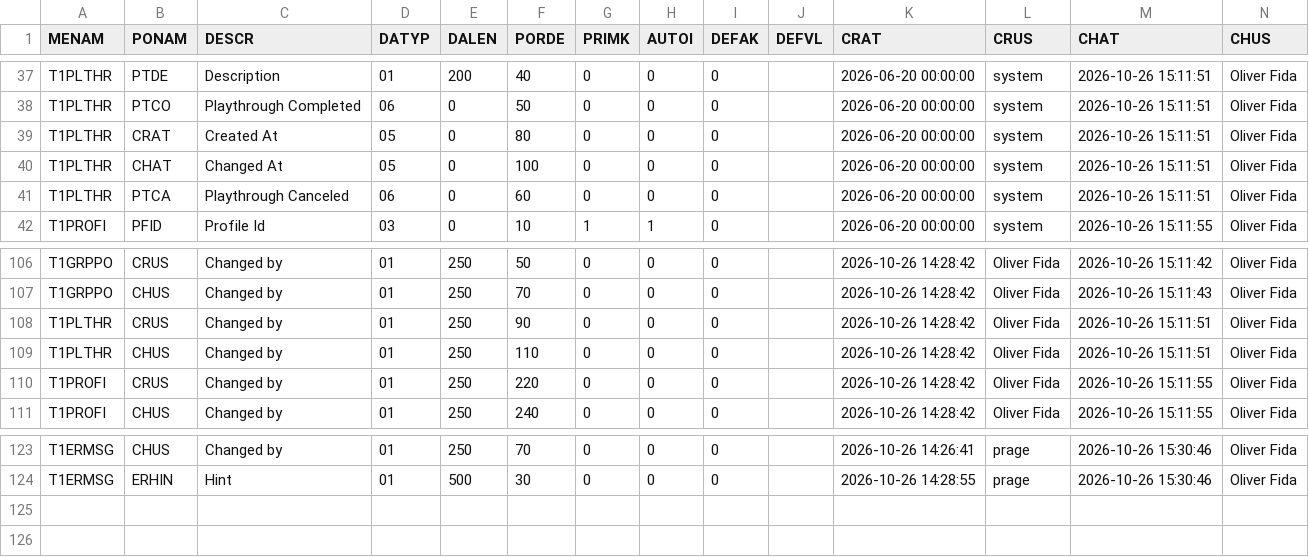
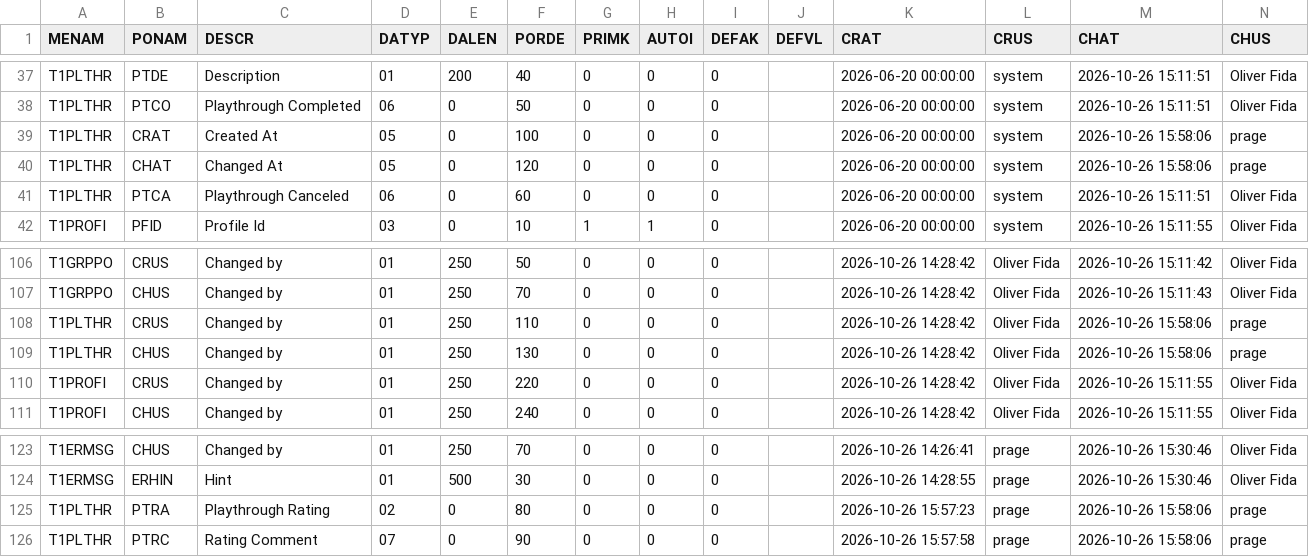
Before and after one commit to MaxPra/GameTimeNext, a CSV file: devsync/T1METAP.csv, drawn as a sheet; only a part is shown, gaps mark what is left out.

Commit message:
ADD / Playthrough rating (half stars) and profile rating

```diff
--- a/devsync/T1METAP.csv
+++ b/devsync/T1METAP.csv
@@ -38,4 +38,4 @@ T1PLTHR;PTDE;Description;01;200;40;0;0;0;;2026-06-20 00:00:00;system;2026-10-26
 T1PLTHR;PTCO;Playthrough Completed;06;0;50;0;0;0;;2026-06-20 00:00:00;system;2026-10-26 15:11:51;Oliver Fida
-T1PLTHR;CRAT;Created At;05;0;80;0;0;0;;2026-06-20 00:00:00;system;2026-10-26 15:11:51;Oliver Fida
-T1PLTHR;CHAT;Changed At;05;0;100;0;0;0;;2026-06-20 00:00:00;system;2026-10-26 15:11:51;Oliver Fida
+T1PLTHR;CRAT;Created At;05;0;100;0;0;0;;2026-06-20 00:00:00;system;2026-10-26 15:58:06;prage
+T1PLTHR;CHAT;Changed At;05;0;120;0;0;0;;2026-06-20 00:00:00;system;2026-10-26 15:58:06;prage
 T1PLTHR;PTCA;Playthrough Canceled;06;0;60;0;0;0;;2026-06-20 00:00:00;system;2026-10-26 15:11:51;Oliver Fida
@@ -107,4 +107,4 @@ T1GRPPO;CRUS;Changed by;01;250;50;0;0;0;;2026-10-26 14:28:42;Oliver Fida;2026-10
 T1GRPPO;CHUS;Changed by;01;250;70;0;0;0;;2026-10-26 14:28:42;Oliver Fida;2026-10-26 15:11:43;Oliver Fida
-T1PLTHR;CRUS;Changed by;01;250;90;0;0;0;;2026-10-26 14:28:42;Oliver Fida;2026-10-26 15:11:51;Oliver Fida
-T1PLTHR;CHUS;Changed by;01;250;110;0;0;0;;2026-10-26 14:28:42;Oliver Fida;2026-10-26 15:11:51;Oliver Fida
+T1PLTHR;CRUS;Changed by;01;250;110;0;0;0;;2026-10-26 14:28:42;Oliver Fida;2026-10-26 15:58:06;prage
+T1PLTHR;CHUS;Changed by;01;250;130;0;0;0;;2026-10-26 14:28:42;Oliver Fida;2026-10-26 15:58:06;prage
 T1PROFI;CRUS;Changed by;01;250;220;0;0;0;;2026-10-26 14:28:42;Oliver Fida;2026-10-26 15:11:55;Oliver Fida
@@ -124 +124,3 @@ T1ERMSG;CHUS;Changed by;01;250;70;0;0;0;;2026-10-26 14:26:41;prage;2026-10-26 15
 T1ERMSG;ERHIN;Hint;01;500;30;0;0;0;;2026-10-26 14:28:55;prage;2026-10-26 15:30:46;Oliver Fida
+T1PLTHR;PTRA;Playthrough Rating;02;0;80;0;0;0;;2026-10-26 15:57:23;prage;2026-10-26 15:58:06;prage
+T1PLTHR;PTRC;Rating Comment;07;0;90;0;0;0;;2026-10-26 15:57:58;prage;2026-10-26 15:58:06;prage
```
Also changed, not shown: devsync/T1METAH.csv, 18 other files.
